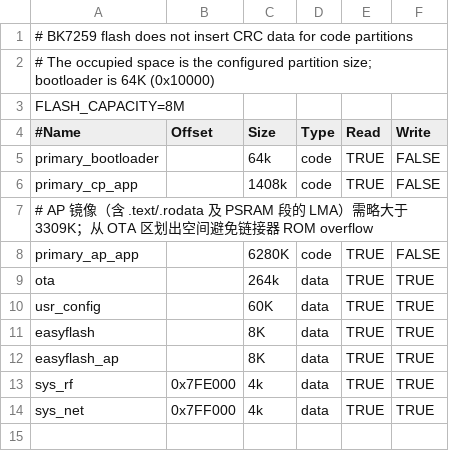
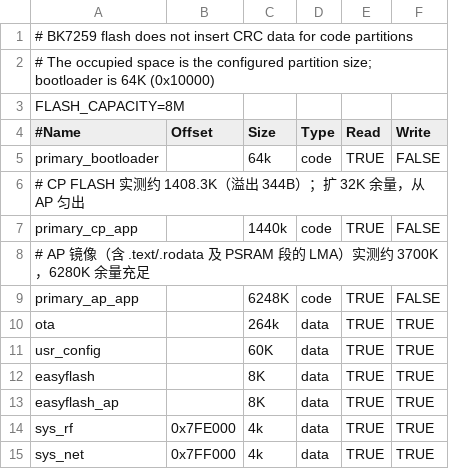
Before and after one commit to bekencorp/bk_solution_ai, a CSV file: projects/beken_robot/partitions/bk7259/auto_partitions.csv, drawn as a sheet.

Commit message:
[CI] [102013]  <platform> <feat> enlarge CP flash

```diff
--- a/projects/beken_robot/partitions/bk7259/auto_partitions.csv
+++ b/projects/beken_robot/partitions/bk7259/auto_partitions.csv
@@ -5,5 +5,6 @@ FLASH_CAPACITY=8M
 primary_bootloader,,64k,code,TRUE,FALSE
-primary_cp_app,,1408k,code,TRUE,FALSE
-# AP 镜像（含 .text/.rodata 及 PSRAM 段的 LMA）需略大于 3309K；从 OTA 区划出空间避免链接器 ROM overflow
-primary_ap_app,,6280K,code,TRUE,FALSE
+# CP FLASH 实测约 1408.3K（溢出 344B）；扩 32K 余量，从 AP 匀出
+primary_cp_app,,1440k,code,TRUE,FALSE
+# AP 镜像（含 .text/.rodata 及 PSRAM 段的 LMA）实测约 3700K，6280K 余量充足
+primary_ap_app,,6248K,code,TRUE,FALSE
 ota,,264k,data,TRUE,TRUE
```
